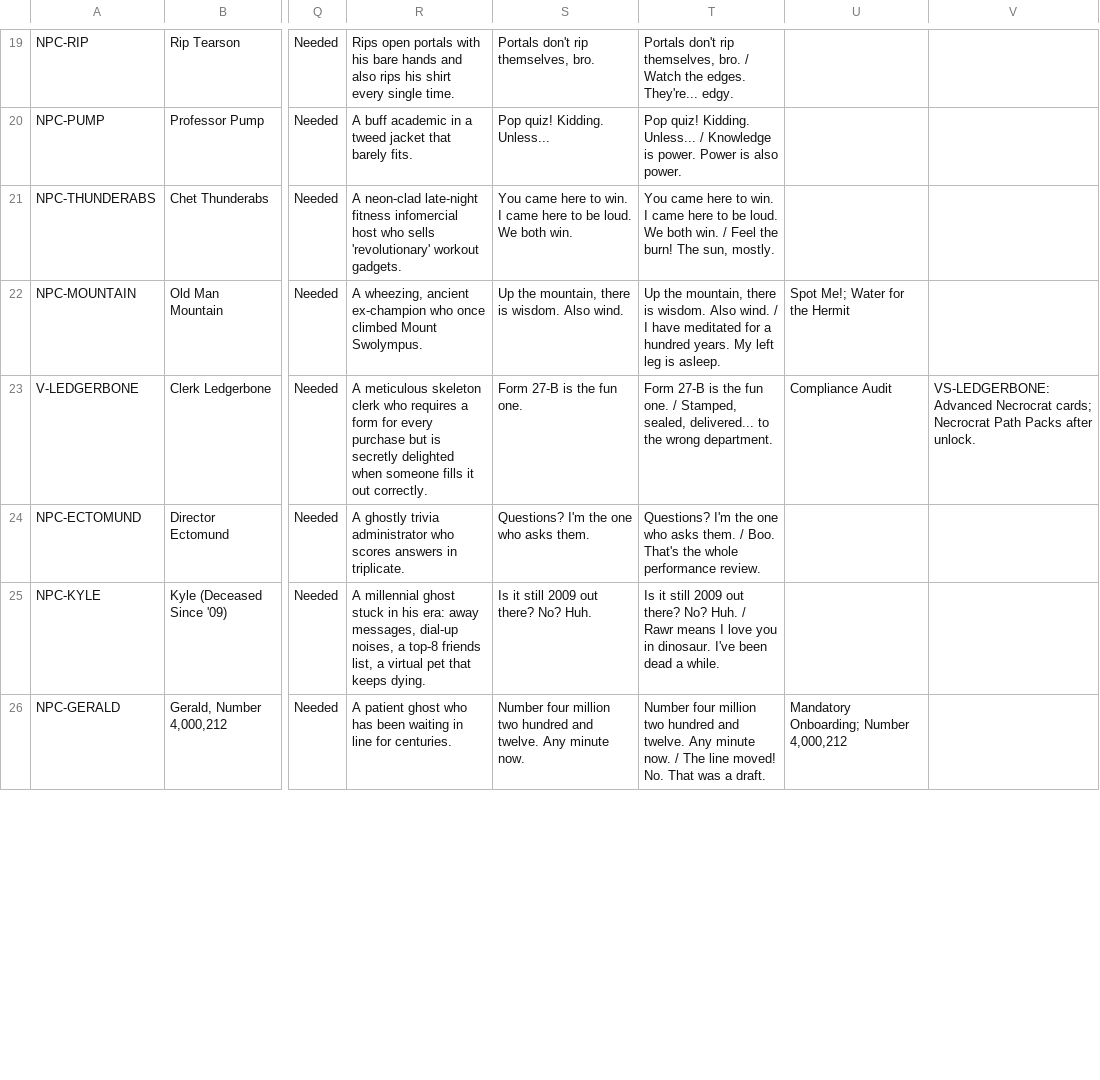
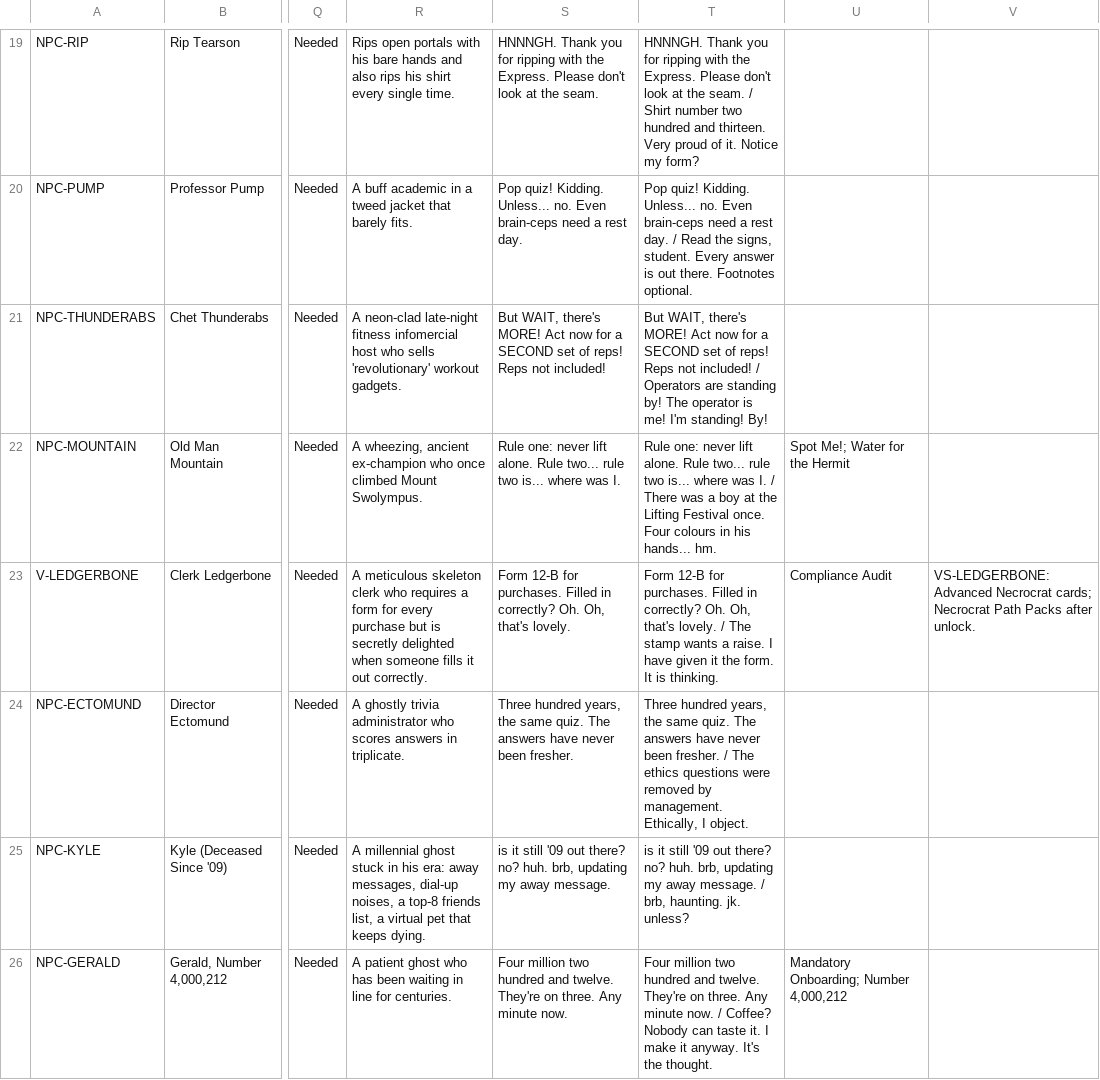
Before and after one commit to Aglowatz/Deckbuilder-rpg, a CSV file: docs/design/npc_registry.csv, drawn as a sheet; only a part is shown, gaps mark what is left out; the diff covers the shown part only; the diff names each change by its address in the sheet, - before the commit and + after, or states it on an @@ line.

Commit message:
Overnight Oct 19, Phase 2 cycle 12: rewritten dialogue checked in the real box (Maren, Basil, Agnes); fps after the overhead fade rule

```diff
--- a/docs/design/npc_registry.csv
+++ b/docs/design/npc_registry.csv
-S19: Portals don't rip themselves, bro.
+S19: HNNNGH. Thank you for ripping with the Express. Please don't look at the seam.
-T19: Portals don't rip themselves, bro. / Watch the edges. They're... edgy.
+T19: HNNNGH. Thank you for ripping with the Express. Please don't look at the seam. / Shirt number two hundred and thirteen. Very proud of it. Notice my form?
-S20: …Kidding. Unless...
+S20: …Kidding. Unless... no. Even brain-ceps need a rest day.
-T20: …Kidding. Unless... / Knowledge is power. Power is also power.
+T20: …Kidding. Unless... no. Even brain-ceps need a rest day. / Read the signs, student. Every answer is out there. Footnotes optional.
-S21: You came here to win. I came here to be loud. We both win.
+S21: But WAIT, there's MORE! Act now for a SECOND set of reps! Reps not included!
-T21: You came here to win. I came here to be loud. We both win. / Feel the burn! The sun, mostly.
+T21: But WAIT, there's MORE! Act now for a SECOND set of reps! Reps not included! / Operators are standing by! The operator is me! I'm standing! By!
-S22: Up the mountain, there is wisdom. Also wind.
+S22: Rule one: never lift alone. Rule two... rule two is... where was I.
-T22: Up the mountain, there is wisdom. Also wind. / I have meditated for a hundred years. My left leg is asleep.
+T22: Rule one: never lift alone. Rule two... rule two is... where was I. / There was a boy at the Lifting Festival once. Four colours in his hands... hm.
-S23: Form 27-B is the fun one.
+S23: Form 12-B for purchases. Filled in correctly? Oh. Oh, that's lovely.
-T23: Form 27-B is the fun one. / Stamped, sealed, delivered... to the wrong department.
+T23: Form 12-B for purchases. Filled in correctly? Oh. Oh, that's lovely. / The stamp wants a raise. I have given it the form. It is thinking.
-S24: Questions? I'm the one who asks them.
+S24: Three hundred years, the same quiz. The answers have never been fresher.
-T24: Questions? I'm the one who asks them. / Boo. That's the whole performance review.
+T24: Three hundred years, the same quiz. The answers have never been fresher. / The ethics questions were removed by management. Ethically, I object.
-S25: Is it still 2009 out there? No? Huh.
+S25: is it still '09 out there? no? huh. brb, updating my away message.
-T25: Is it still 2009 out there? No? Huh. / Rawr means I love you in dinosaur. I've been dead a while.
+T25: is it still '09 out there? no? huh. brb, updating my away message. / brb, haunting. jk. unless?
-S26: Number four million two hundred and twelve. Any minute…
+S26: Four million two hundred and twelve. They're on three. Any minute…
-T26: Number four million two hundred and twelve. Any minute now. / The line moved! No. That was a draft.
+T26: Four million two hundred and twelve. They're on three. Any minute now. / Coffee? Nobody can taste it. I make it anyway. It's the thought.
```
Also changed, not shown: 84 edited cells elsewhere in this file, 5 other files.
